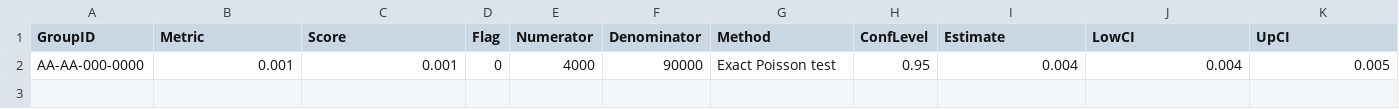
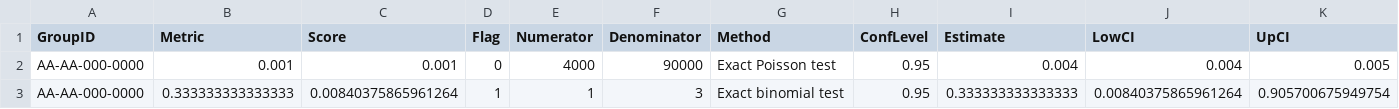
Before and after one commit to Gilead-BioStats/gsm, a CSV file: inst/qtl_dummy_data/dummyqtldata.csv, drawn as a sheet; only a part is shown; rows hold the shown columns only; the diff names each change by its address in the sheet, - before the commit and + after, or states it on an @@ line.

Commit message:
add more tests

```diff
--- a/inst/qtl_dummy_data/dummyqtldata.csv
+++ b/inst/qtl_dummy_data/dummyqtldata.csv
+row 3: AA-AA-000-0000 | 0.333333333333333 | 0.00840375865961264 | 1 | 1 | 3 | Exact binomial test | 0.95 | 0.333333333333333 | 0.00840375865961264 | 0.905700675949754
```
Also changed, not shown: 3 other files.
